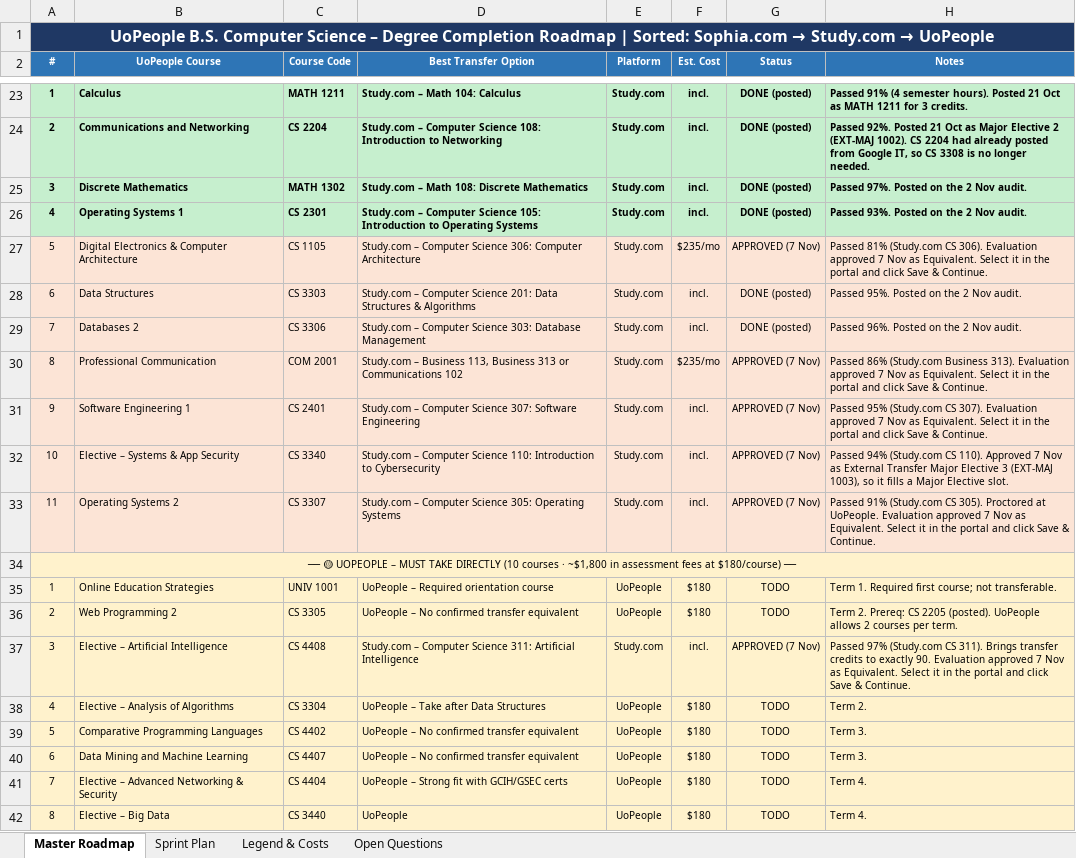
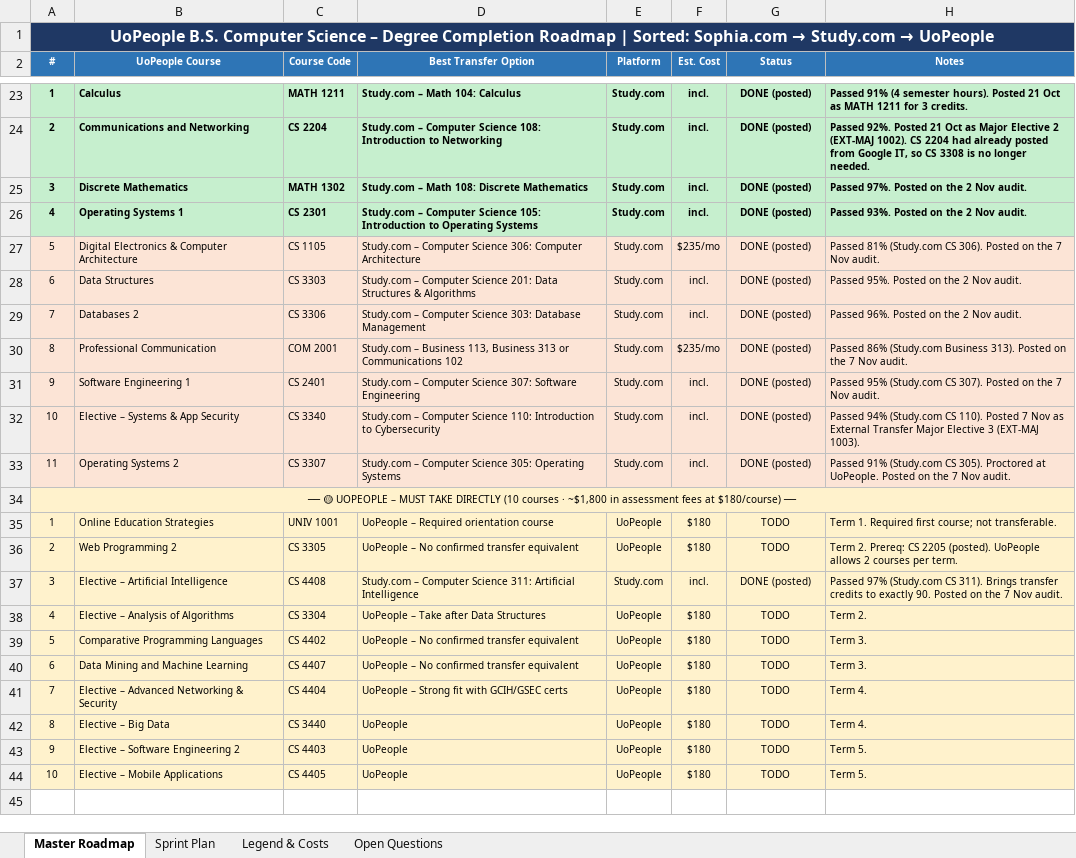
Before and after one commit to adidaz247/UoP, an Excel workbook: UoPeople_CS_Degree_Roadmap_updated.xlsx, sheet Master Roadmap, drawn as a sheet; only a part is shown, gaps mark what is left out; the shorter side is filled out with more unchanged rows; values as stored, in another font and other column widths than the file's, no borders; the diff names each change by its address in the sheet, - before the commit and + after, or states it on an @@ line.

```diff
--- a/UoPeople_CS_Degree_Roadmap_updated.xlsx (sheet Master Roadmap)
+++ b/UoPeople_CS_Degree_Roadmap_updated.xlsx (sheet Master Roadmap)
-G27 (Status): APPROVED (7 Nov)
+G27 (Status): DONE (posted)
-H27 (Notes): …CS 306). Evaluation approved 7 Nov as Equivalent. Select it in the portal and click Save & Continue.
+H27 (Notes): …CS 306). Posted on the 7 Nov audit.
-G30:G33 (Status): APPROVED (7 Nov)
+G30:G33 (Status): DONE (posted)
-H30 (Notes): …Business 313). Evaluation approved 7 Nov as Equivalent. Select it in the portal and click Save & Continue.
+H30 (Notes): …Business 313). Posted on the 7 Nov audit.
-H31 (Notes): …CS 307). Evaluation approved 7 Nov as Equivalent. Select it in the portal and click Save & Continue.
+H31 (Notes): …CS 307). Posted on the 7 Nov audit.
-H32 (Notes): …CS 110). Approved 7 Nov as External Transfer Major Elective 3 (EXT-MAJ 1003), so it fills a Major Elective slot.
+H32 (Notes): …CS 110). Posted 7 Nov as External Transfer Major Elective 3 (EXT-MAJ 1003).
-H33 (Notes): …at UoPeople. Evaluation approved 7 Nov as Equivalent. Select it in the portal and click Save & Continue.
+H33 (Notes): …at UoPeople. Posted on the 7 Nov audit.
-G37 (Status): APPROVED (7 Nov)
+G37 (Status): DONE (posted)
-H37 (Notes): …exactly 90. Evaluation approved 7 Nov as Equivalent. Select it in the portal and click Save & Continue.
+H37 (Notes): …exactly 90. Posted on the 7 Nov audit.
```
Also changed, not shown: sheet Open Questions, 2 other files.
